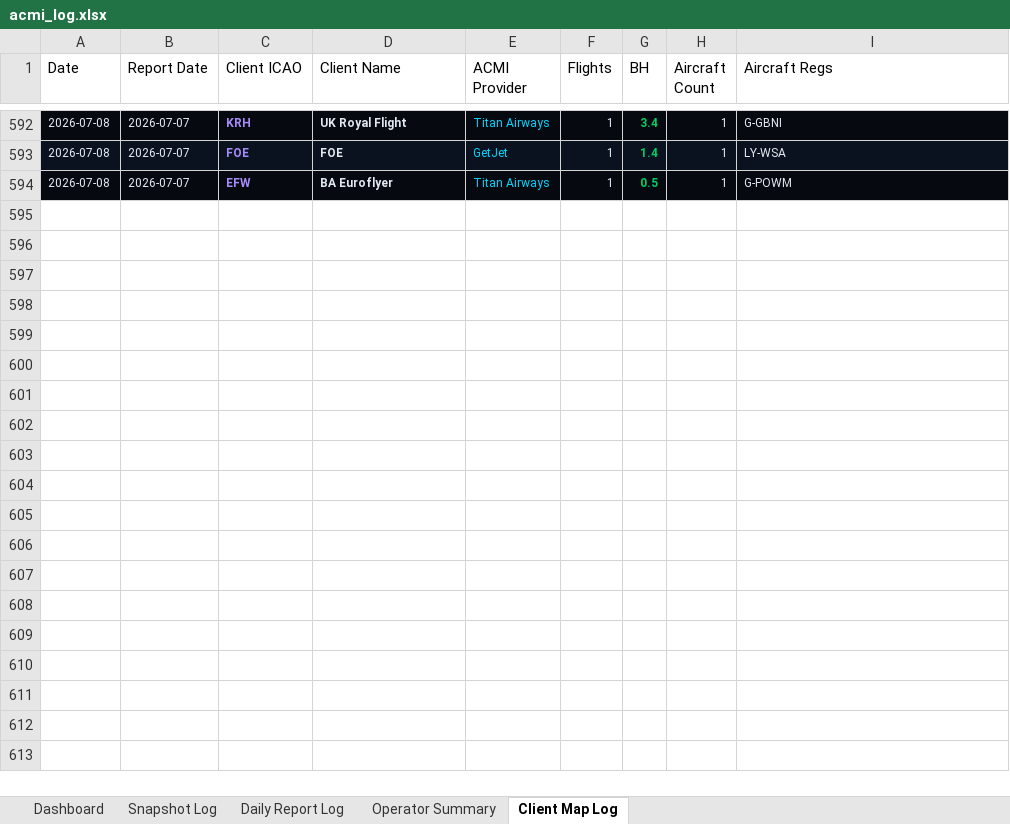
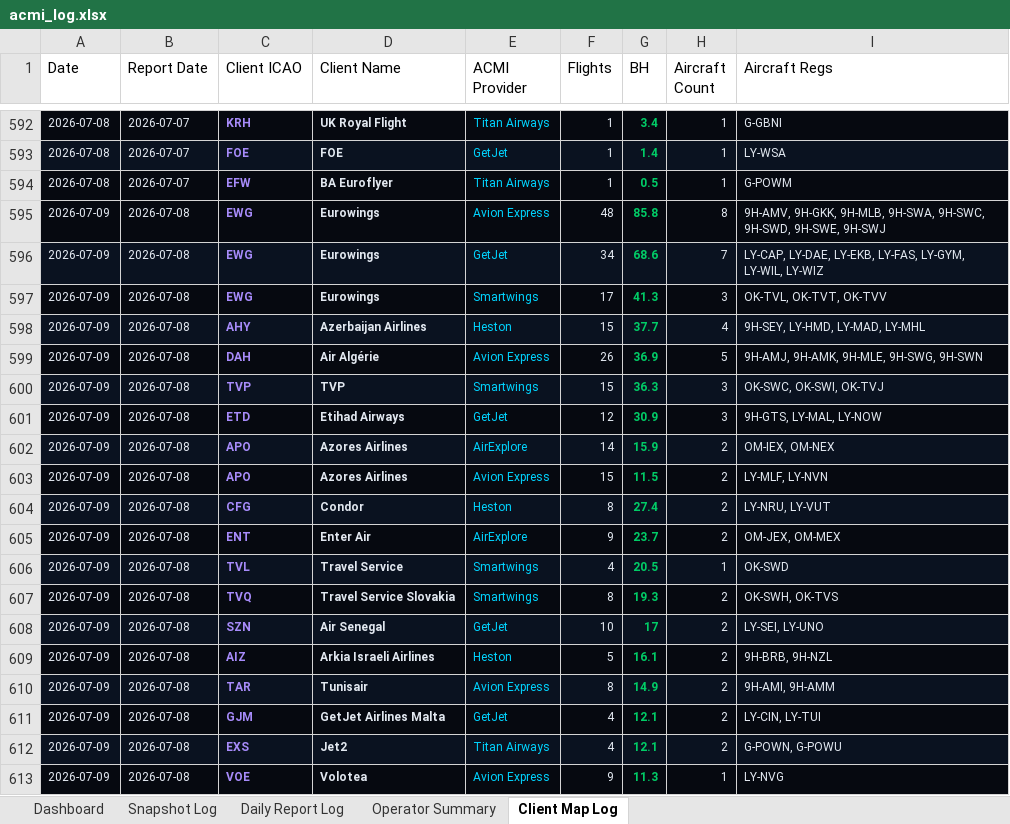
Before and after one commit to juliuskvx/acmi-tracker, an Excel workbook: data/acmi_log.xlsx, sheet Client Map Log, drawn as a sheet; only a part is shown, gaps mark what is left out; values as stored, in another font and other column widths than the file's, no borders; the diff covers the shown part only; the diff names each change by its address in the sheet, - before the commit and + after, or states it on an @@ line.

```diff
--- a/data/acmi_log.xlsx (sheet Client Map Log)
+++ b/data/acmi_log.xlsx (sheet Client Map Log)
+row 595: 2026-07-09 | 2026-07-08 | EWG | Eurowings | Avion Express | 48 | 85.8 | 8 | 9H-AMV, 9H-GKK, 9H-MLB, 9H-SWA, 9H-SWC, 9H-SWD, 9H-SWE, 9H-SWJ
+row 596: 2026-07-09 | 2026-07-08 | EWG | Eurowings | GetJet | 34 | 68.6 | 7 | LY-CAP, LY-DAE, LY-EKB, LY-FAS, LY-GYM, LY-WIL, LY-WIZ
+row 597: 2026-07-09 | 2026-07-08 | EWG | Eurowings | Smartwings | 17 | 41.3 | 3 | OK-TVL, OK-TVT, OK-TVV
+row 598: 2026-07-09 | 2026-07-08 | AHY | Azerbaijan Airlines | Heston | 15 | 37.7 | 4 | 9H-SEY, LY-HMD, LY-MAD, LY-MHL
+row 599: 2026-07-09 | 2026-07-08 | DAH | Air Algérie | Avion Express | 26 | 36.9 | 5 | 9H-AMJ, 9H-AMK, 9H-MLE, 9H-SWG, 9H-SWN
+row 600: 2026-07-09 | 2026-07-08 | TVP | TVP | Smartwings | 15 | 36.3 | 3 | OK-SWC, OK-SWI, OK-TVJ
+row 601: 2026-07-09 | 2026-07-08 | ETD | Etihad Airways | GetJet | 12 | 30.9 | 3 | 9H-GTS, LY-MAL, LY-NOW
+row 602: 2026-07-09 | 2026-07-08 | APO | Azores Airlines | AirExplore | 14 | 15.9 | 2 | OM-IEX, OM-NEX
+row 603: 2026-07-09 | 2026-07-08 | APO | Azores Airlines | Avion Express | 15 | 11.5 | 2 | LY-MLF, LY-NVN
+row 604: 2026-07-09 | 2026-07-08 | CFG | Condor | Heston | 8 | 27.4 | 2 | LY-NRU, LY-VUT
+row 605: 2026-07-09 | 2026-07-08 | ENT | Enter Air | AirExplore | 9 | 23.7 | 2 | OM-JEX, OM-MEX
+row 606: 2026-07-09 | 2026-07-08 | TVL | Travel Service | Smartwings | 4 | 20.5 | 1 | OK-SWD
+row 607: 2026-07-09 | 2026-07-08 | TVQ | Travel Service Slovakia | Smartwings | 8 | 19.3 | 2 | OK-SWH, OK-TVS
+row 608: 2026-07-09 | 2026-07-08 | SZN | Air Senegal | GetJet | 10 | 17 | 2 | LY-SEI, LY-UNO
+row 609: 2026-07-09 | 2026-07-08 | AIZ | Arkia Israeli Airlines | Heston | 5 | 16.1 | 2 | 9H-BRB, 9H-NZL
+row 610: 2026-07-09 | 2026-07-08 | TAR | Tunisair | Avion Express | 8 | 14.9 | 2 | 9H-AMI, 9H-AMM
+row 611: 2026-07-09 | 2026-07-08 | GJM | GetJet Airlines Malta | GetJet | 4 | 12.1 | 2 | LY-CIN, LY-TUI
+row 612: 2026-07-09 | 2026-07-08 | EXS | Jet2 | Titan Airways | 4 | 12.1 | 2 | G-POWN, G-POWU
+row 613: 2026-07-09 | 2026-07-08 | VOE | Volotea | Avion Express | 9 | 11.3 | 1 | LY-NVG
```
Also changed, not shown: 14 added rows elsewhere in this sheet, sheet Snapshot Log, sheet Daily Report Log, sheet Dashboard, sheet Operator Summary, 3 other files.
